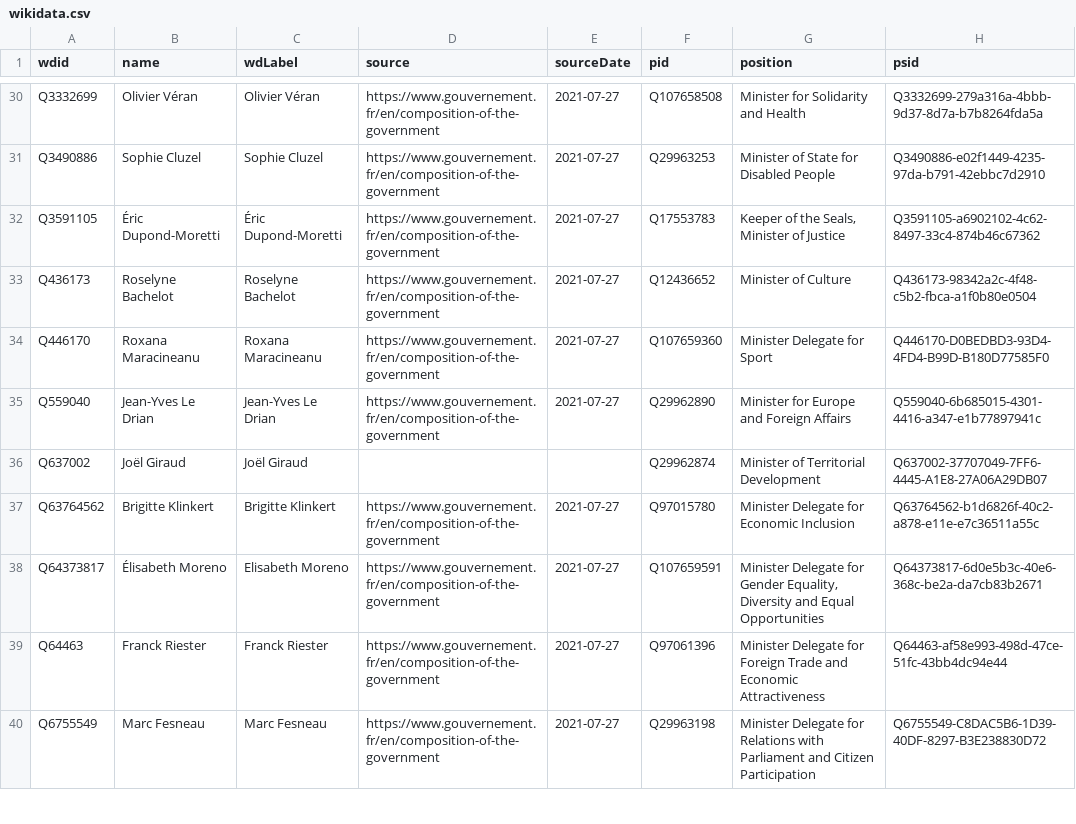
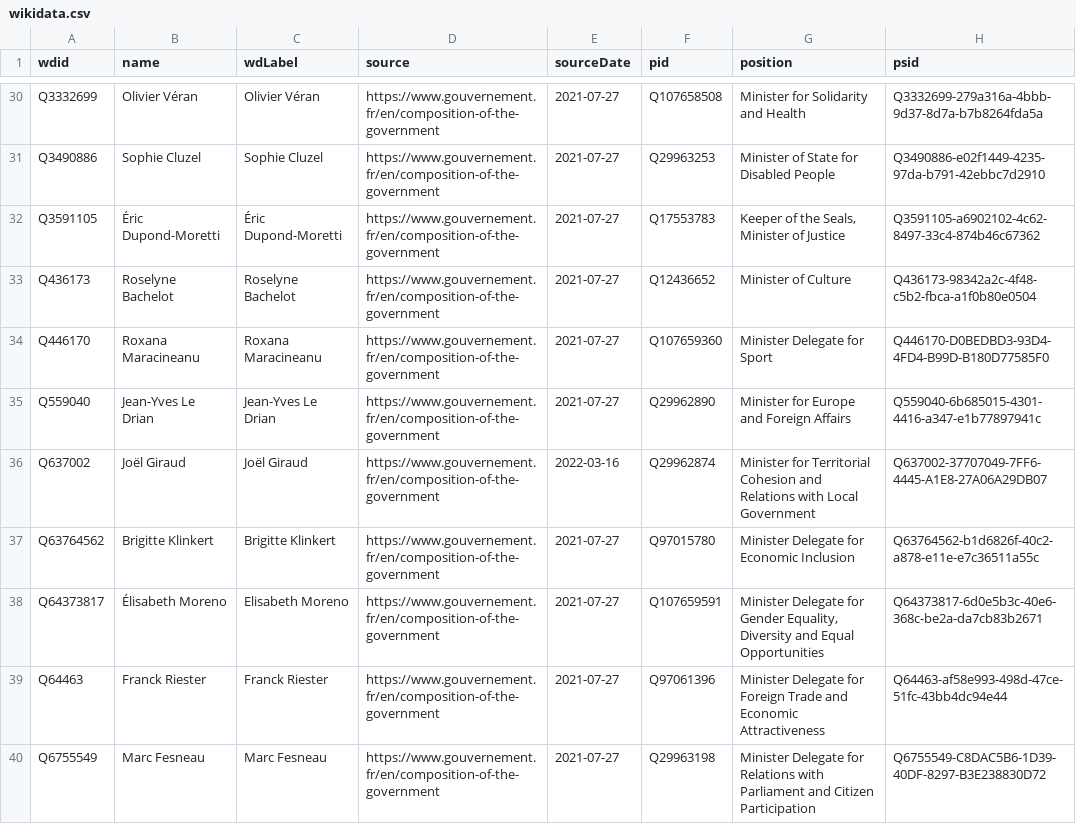
Before and after one commit to every-politician-scrapers/france-cabinet, a CSV file: comparisons/official/wikidata.csv, drawn as a sheet; only a part is shown, gaps mark what is left out.

Commit message:
Compare external sources to Wikidata

```diff
--- a/comparisons/official/wikidata.csv
+++ b/comparisons/official/wikidata.csv
@@ -35,3 +35,3 @@ Q446170,Roxana Maracineanu,Roxana Maracineanu,https://www.gouvernement.fr/en/com
 Q559040,Jean-Yves Le Drian,Jean-Yves Le Drian,https://www.gouvernement.fr/en/composition-of-the-government,2021-07-27,Q29962890,Minister for Europe and Foreign Affairs,Q559040-6b685015-4301-4416-a347-e1b77897941c
-Q637002,Joël Giraud,Joël Giraud,,,Q29962874,Minister of Territorial Development,Q637002-37707049-7FF6-4445-A1E8-27A06A29DB07
+Q637002,Joël Giraud,Joël Giraud,https://www.gouvernement.fr/en/composition-of-the-government,2022-03-16,Q29962874,Minister for Territorial Cohesion and Relations with Local Government,Q637002-37707049-7FF6-4445-A1E8-27A06A29DB07
 Q63764562,Brigitte Klinkert,Brigitte Klinkert,https://www.gouvernement.fr/en/composition-of-the-government,2021-07-27,Q97015780,Minister Delegate for Economic Inclusion,Q63764562-b1d6826f-40c2-a878-e11e-e7c36511a55c
```
Also changed, not shown: 1 other file.
